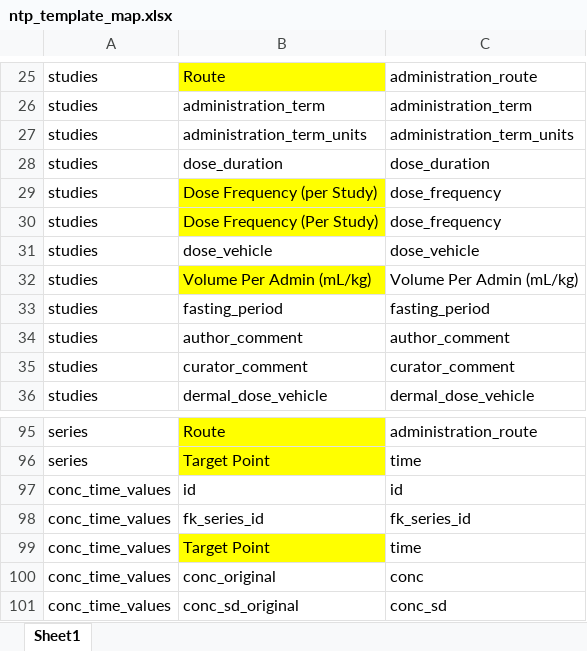
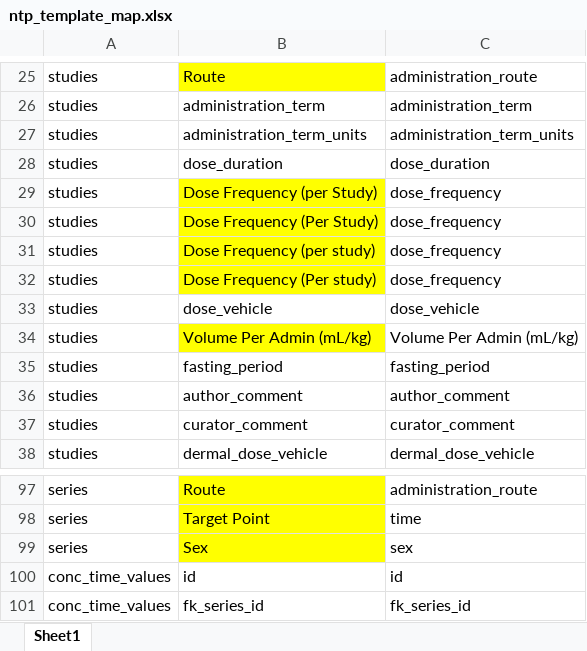
Before and after one commit to USEPA/CvTdbLoad, an Excel workbook: input/ntp_template_map.xlsx, sheet Sheet1, drawn as a sheet; only a part is shown, gaps mark what is left out; the shorter side is filled out with more unchanged rows; values as stored, in another font and other column widths than the file's, no borders; the diff names each change by its address in the sheet, - before the commit and + after, or states it on an @@ line.

```diff
--- a/input/ntp_template_map.xlsx (sheet Sheet1)
+++ b/input/ntp_template_map.xlsx (sheet Sheet1)
+row 31: studies | Dose Frequency (per study) | dose_frequency
+row 32: studies | Dose Frequency (Per study) | dose_frequency
+row 99: series | Sex | sex
```
Also changed, not shown: 1 other file.
